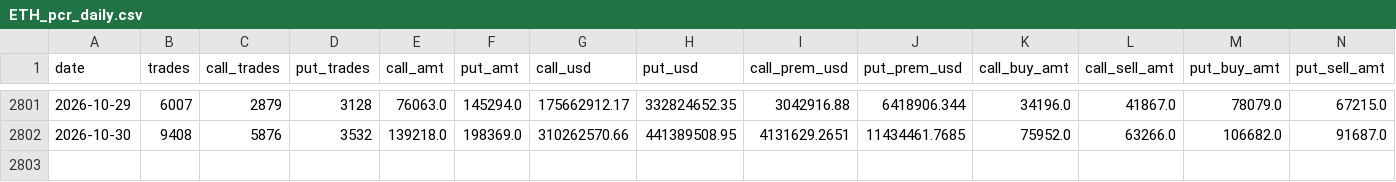
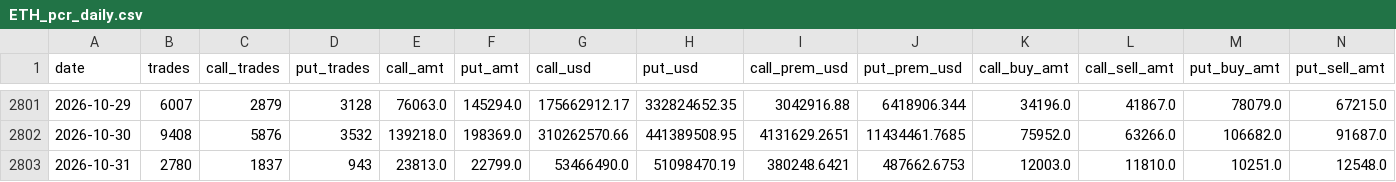
Before and after one commit to jaredbausch-ai/ctzb-data, a CSV file: data/options/ETH_pcr_daily.csv, drawn as a sheet; only a part is shown, gaps mark what is left out; rows hold the shown columns only; the diff names each change by its address in the sheet, - before the commit and + after, or states it on an @@ line.

```diff
--- a/data/options/ETH_pcr_daily.csv
+++ b/data/options/ETH_pcr_daily.csv
+row 2803: 2026-10-31 | 2780 | 1837 | 943 | 23813.0 | 22799.0 | 53466490.0 | 51098470.19 | 380248.6421 | 487662.6753 | 12003.0 | 11810.0 | 10251.0 | 12548.0
```
Also changed, not shown: data/options/BTC_oi_snapshot.csv, data/options/BTC_pcr_daily.csv, 2 other files.
